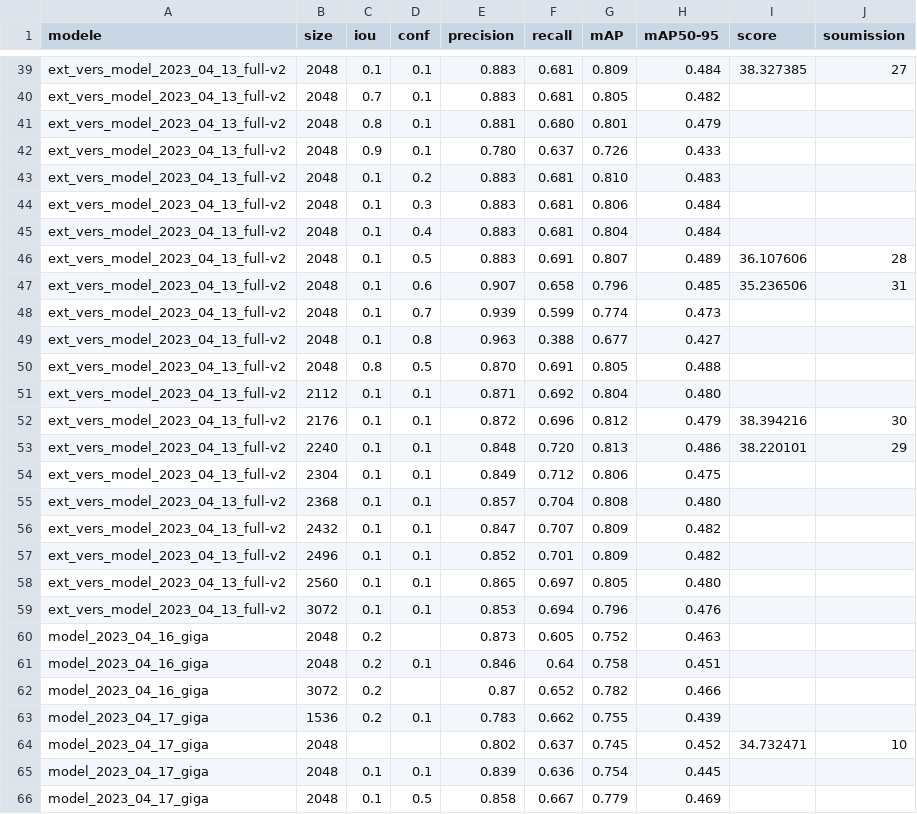
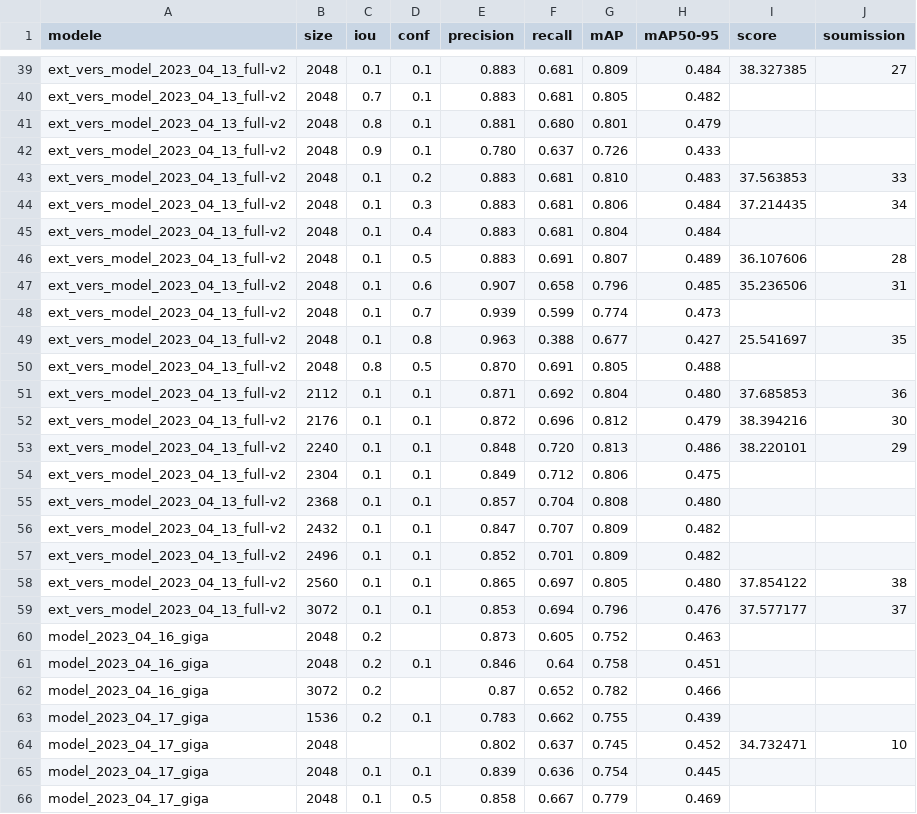
Before and after one commit to CVidalG/competition-ICDAR2023-papyri, a CSV file: logs/scores_compet/expe_compet.csv, drawn as a sheet; only a part is shown, gaps mark what is left out.

```diff
--- a/logs/scores_compet/expe_compet.csv
+++ b/logs/scores_compet/expe_compet.csv
@@ -42,4 +42,4 @@ ext_vers_model_2023_04_13_full-v2,2048,0.8,0.1,0.881,0.680,0.801,0.479
 ext_vers_model_2023_04_13_full-v2,2048,0.9,0.1,0.780,0.637,0.726,0.433
-ext_vers_model_2023_04_13_full-v2,2048,0.1,0.2,0.883,0.681,0.810,0.483
-ext_vers_model_2023_04_13_full-v2,2048,0.1,0.3,0.883,0.681,0.806,0.484
+ext_vers_model_2023_04_13_full-v2,2048,0.1,0.2,0.883,0.681,0.810,0.483,37.563853,33
+ext_vers_model_2023_04_13_full-v2,2048,0.1,0.3,0.883,0.681,0.806,0.484,37.214435,34
 ext_vers_model_2023_04_13_full-v2,2048,0.1,0.4,0.883,0.681,0.804,0.484
@@ -48,5 +48,5 @@ ext_vers_model_2023_04_13_full-v2,2048,0.1,0.6,0.907,0.658,0.796,0.485,35.236506
 ext_vers_model_2023_04_13_full-v2,2048,0.1,0.7,0.939,0.599,0.774,0.473
-ext_vers_model_2023_04_13_full-v2,2048,0.1,0.8,0.963,0.388,0.677,0.427
+ext_vers_model_2023_04_13_full-v2,2048,0.1,0.8,0.963,0.388,0.677,0.427,25.541697,35
 ext_vers_model_2023_04_13_full-v2,2048,0.8,0.5,0.870,0.691,0.805,0.488
-ext_vers_model_2023_04_13_full-v2,2112,0.1,0.1,0.871,0.692,0.804,0.480
+ext_vers_model_2023_04_13_full-v2,2112,0.1,0.1,0.871,0.692,0.804,0.480,37.685853,36
 ext_vers_model_2023_04_13_full-v2,2176,0.1,0.1,0.872,0.696,0.812,0.479,38.394216,30
@@ -57,4 +57,4 @@ ext_vers_model_2023_04_13_full-v2,2432,0.1,0.1,0.847,0.707,0.809,0.482
 ext_vers_model_2023_04_13_full-v2,2496,0.1,0.1,0.852,0.701,0.809,0.482
-ext_vers_model_2023_04_13_full-v2,2560,0.1,0.1,0.865,0.697,0.805,0.480
-ext_vers_model_2023_04_13_full-v2,3072,0.1,0.1,0.853,0.694,0.796,0.476
+ext_vers_model_2023_04_13_full-v2,2560,0.1,0.1,0.865,0.697,0.805,0.480,37.854122,38
+ext_vers_model_2023_04_13_full-v2,3072,0.1,0.1,0.853,0.694,0.796,0.476,37.577177,37
 model_2023_04_16_giga,2048,0.2,,0.873,0.605,0.752,0.463
```
Also changed, not shown: 7 other files.
